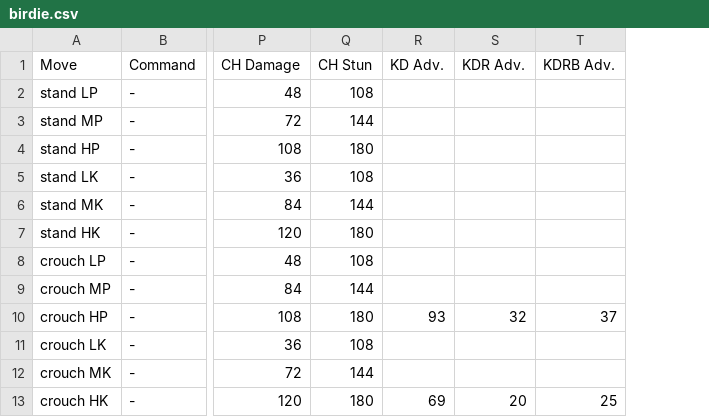
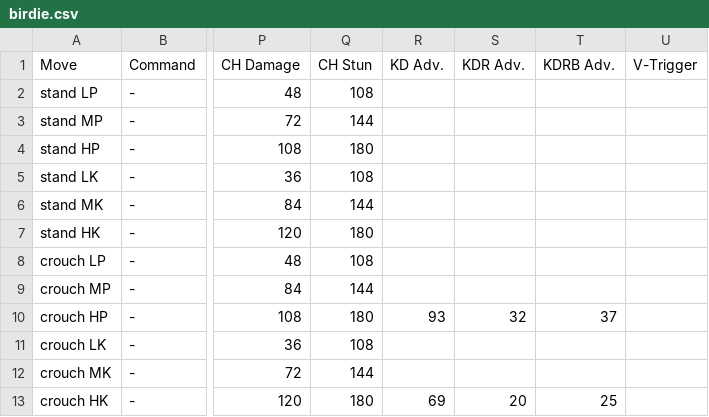
Before and after one commit to jpgnotgif/sfv-frame-data, a CSV file: sfv/csv/birdie.csv, drawn as a sheet; only a part is shown, gaps mark what is left out; the diff names each change by its address in the sheet, - before the commit and + after, or states it on an @@ line.

```diff
--- a/sfv/csv/birdie.csv
+++ b/sfv/csv/birdie.csv
+column U (V-Trigger), empty
```
Also changed, not shown: sfv/csv/chunli.csv, sfv/csv/laura.csv, 6 other files.
